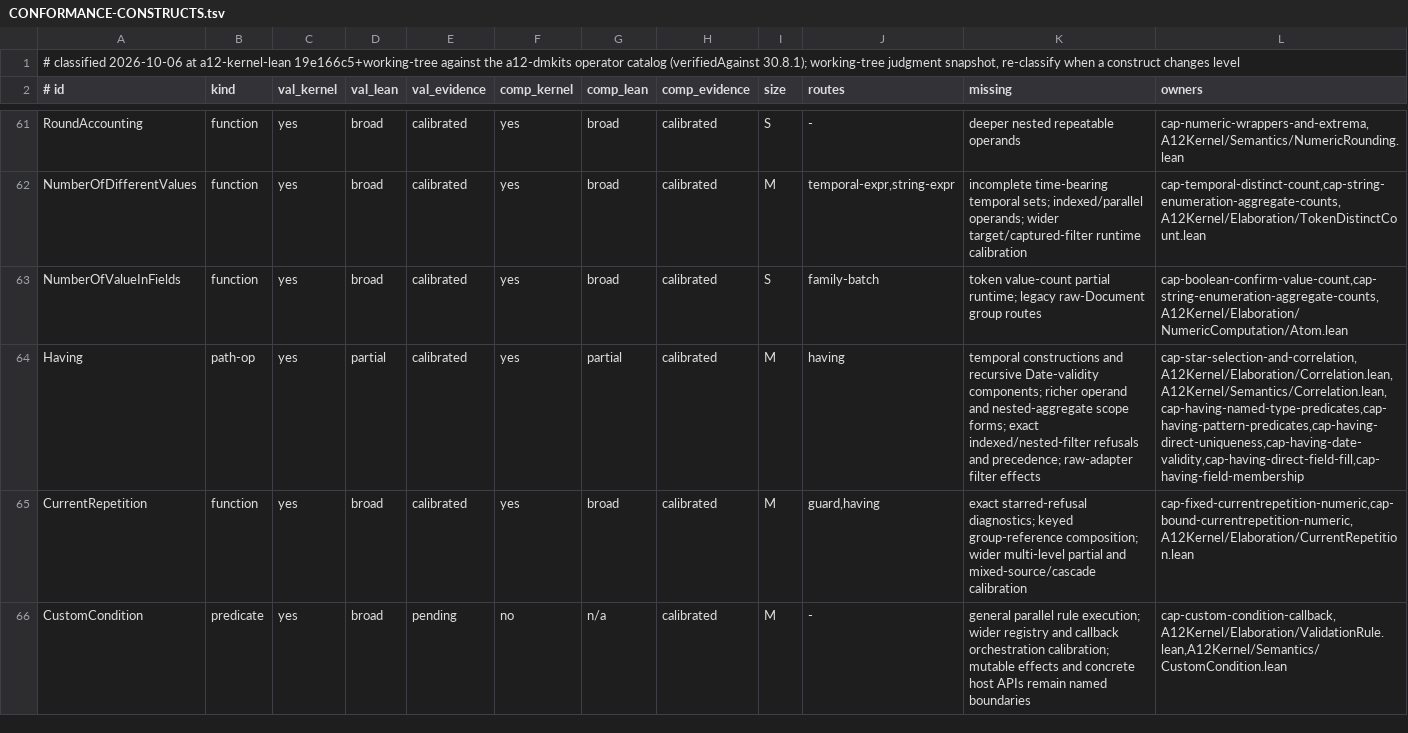
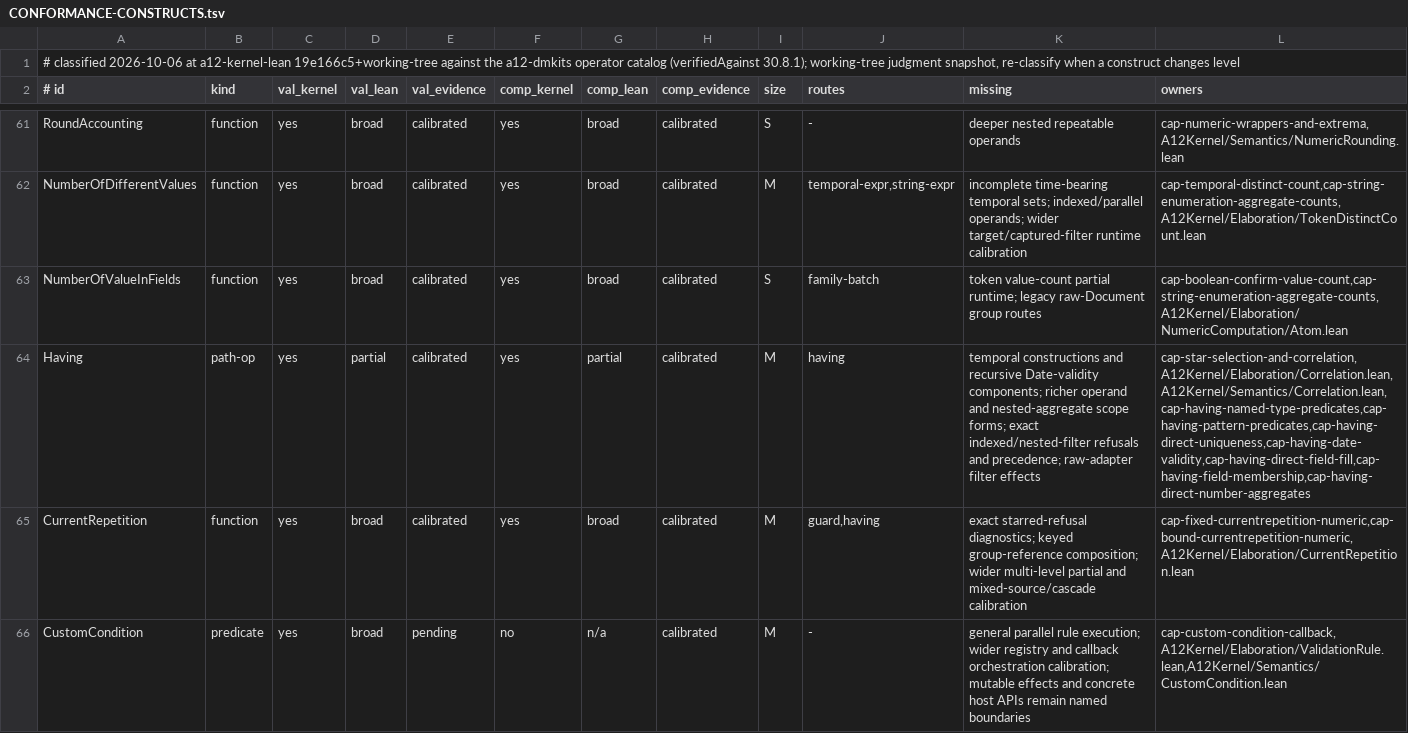
Before and after one commit to mbackschat/a12-kernel-lean, a TSV file: docs/CONFORMANCE-CONSTRUCTS.tsv, drawn as a sheet; only a part is shown, gaps mark what is left out.

Commit message:
feat(having): evaluate numeric aggregates over entity extents
Aggregate movement needs each omitted declaration’s signedness, while scope and reference consumers need the authored extent boundaries. This indivisible family exceeds the capsule line target to carry those distinctions through shared traversal, checked admission and reader coverage; separating the existing correlation context keeps that reuse acyclic.

```diff
--- a/docs/CONFORMANCE-CONSTRUCTS.tsv
+++ b/docs/CONFORMANCE-CONSTRUCTS.tsv
@@ -63,3 +63,3 @@ NumberOfDifferentValues	function	yes	broad	calibrated	yes	broad	calibrated	M	tem
 NumberOfValueInFields	function	yes	broad	calibrated	yes	broad	calibrated	S	family-batch	token value-count partial runtime; legacy raw-Document group routes	cap-boolean-confirm-value-count,cap-string-enumeration-aggregate-counts,A12Kernel/Elaboration/NumericComputation/Atom.lean
-Having	path-op	yes	partial	calibrated	yes	partial	calibrated	M	having	temporal constructions and recursive Date-validity components; richer operand and nested-aggregate scope forms; exact indexed/nested-filter refusals and precedence; raw-adapter filter effects	cap-star-selection-and-correlation,A12Kernel/Elaboration/Correlation.lean,A12Kernel/Semantics/Correlation.lean,cap-having-named-type-predicates,cap-having-pattern-predicates,cap-having-direct-uniqueness,cap-having-date-validity,cap-having-direct-field-fill,cap-having-field-membership
+Having	path-op	yes	partial	calibrated	yes	partial	calibrated	M	having	temporal constructions and recursive Date-validity components; richer operand and nested-aggregate scope forms; exact indexed/nested-filter refusals and precedence; raw-adapter filter effects	cap-star-selection-and-correlation,A12Kernel/Elaboration/Correlation.lean,A12Kernel/Semantics/Correlation.lean,cap-having-named-type-predicates,cap-having-pattern-predicates,cap-having-direct-uniqueness,cap-having-date-validity,cap-having-direct-field-fill,cap-having-field-membership,cap-having-direct-number-aggregates
 CurrentRepetition	function	yes	broad	calibrated	yes	broad	calibrated	M	guard,having	exact starred-refusal diagnostics; keyed group-reference composition; wider multi-level partial and mixed-source/cascade calibration	cap-fixed-currentrepetition-numeric,cap-bound-currentrepetition-numeric,A12Kernel/Elaboration/CurrentRepetition.lean
```
Also changed, not shown: 27 other files.
